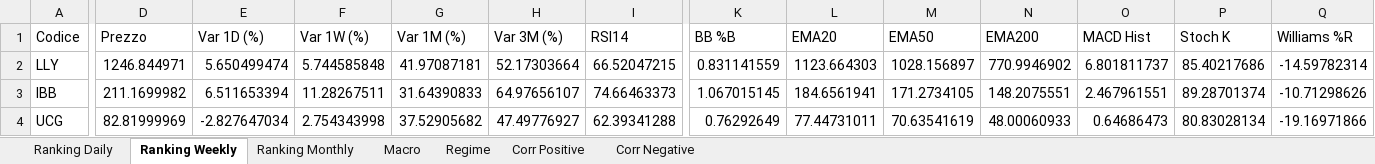
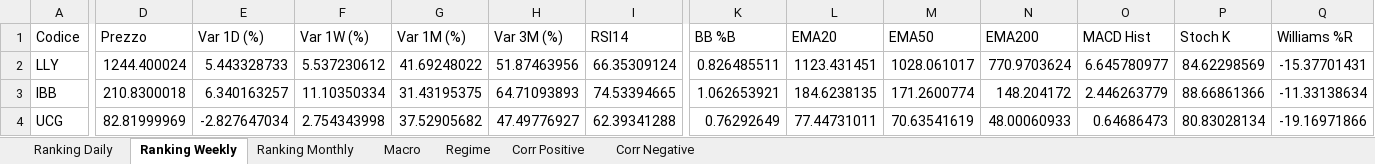
Before and after one commit to giapal96-star/jennifer-trading-dashbord, an Excel workbook: docs/sarada_dati.xlsx, sheet Ranking Weekly, drawn as a sheet; only a part is shown, gaps mark what is left out; values as stored, in another font and other column widths than the file's, no borders; the diff covers the shown part only; the diff names each change by its address in the sheet, - before the commit and + after, or states it on an @@ line.

```diff
--- a/docs/sarada_dati.xlsx (sheet Ranking Weekly)
+++ b/docs/sarada_dati.xlsx (sheet Ranking Weekly)
-D2 (Prezzo): 1246.844971
+D2 (Prezzo): 1244.400024
-E2 (Var 1D (%)): 5.650499474
+E2 (Var 1D (%)): 5.443328733
-F2 (Var 1W (%)): 5.744585848
+F2 (Var 1W (%)): 5.537230612
-G2 (Var 1M (%)): 41.97087181
+G2 (Var 1M (%)): 41.69248022
-H2 (Var 3M (%)): 52.17303664
+H2 (Var 3M (%)): 51.87463956
-I2 (RSI14): 66.52047215
+I2 (RSI14): 66.35309124
-K2 (BB %B): 0.831141559
+K2 (BB %B): 0.826485511
-L2 (EMA20): 1123.664303
+L2 (EMA20): 1123.431451
-M2 (EMA50): 1028.156897
+M2 (EMA50): 1028.061017
-N2 (EMA200): 770.9946902
+N2 (EMA200): 770.9703624
-O2 (MACD Hist): 6.801811737
+O2 (MACD Hist): 6.645780977
-P2 (Stoch K): 85.40217686
+P2 (Stoch K): 84.62298569
-Q2 (Williams %R): -14.59782314
+Q2 (Williams %R): -15.37701431
-D3 (Prezzo): 211.1699982
+D3 (Prezzo): 210.8300018
-E3 (Var 1D (%)): 6.511653394
+E3 (Var 1D (%)): 6.340163257
-F3 (Var 1W (%)): 11.28267511
+F3 (Var 1W (%)): 11.10350334
-G3 (Var 1M (%)): 31.64390833
+G3 (Var 1M (%)): 31.43195375
-H3 (Var 3M (%)): 64.97656107
+H3 (Var 3M (%)): 64.71093893
-I3 (RSI14): 74.66463373
+I3 (RSI14): 74.53394665
-K3 (BB %B): 1.067015145
+K3 (BB %B): 1.062653921
-L3 (EMA20): 184.6561941
+L3 (EMA20): 184.6238135
-M3 (EMA50): 171.2734105
+M3 (EMA50): 171.2600774
-N3 (EMA200): 148.2075551
+N3 (EMA200): 148.204172
-O3 (MACD Hist): 2.467961551
+O3 (MACD Hist): 2.446263779
-P3 (Stoch K): 89.28701374
+P3 (Stoch K): 88.66861366
-Q3 (Williams %R): -10.71298626
+Q3 (Williams %R): -11.33138634
```
Also changed, not shown: 12 added rows, 12 removed rows and 1075 edited cells elsewhere in this sheet, sheet Ranking Daily, sheet Ranking Monthly, sheet Corr Negative, sheet Corr Positive, sheet Macro, sheet Regime, 2 other files.
